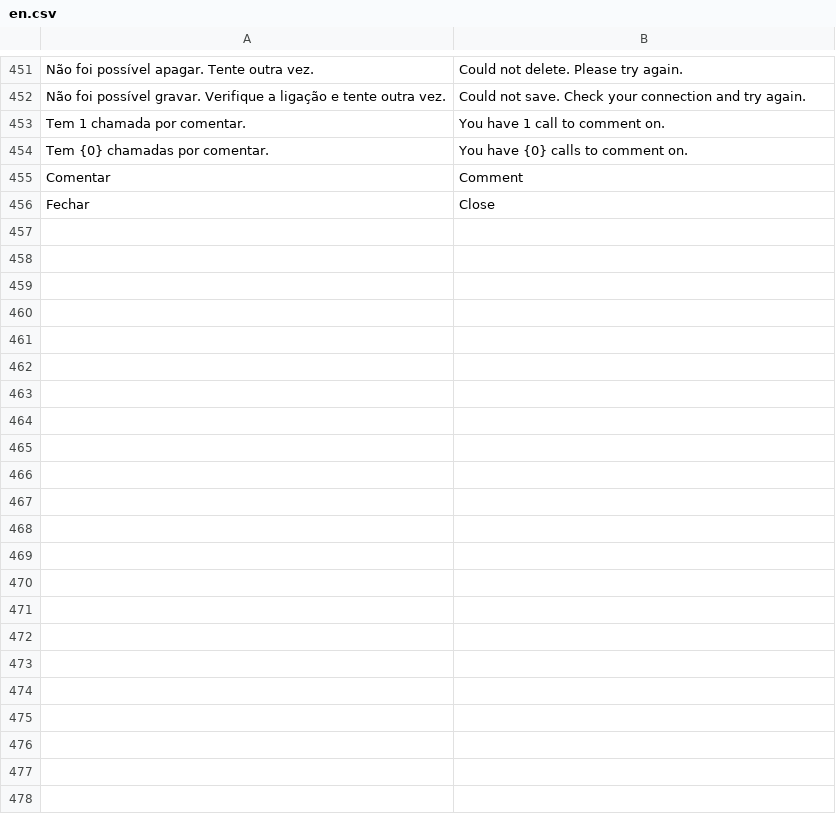
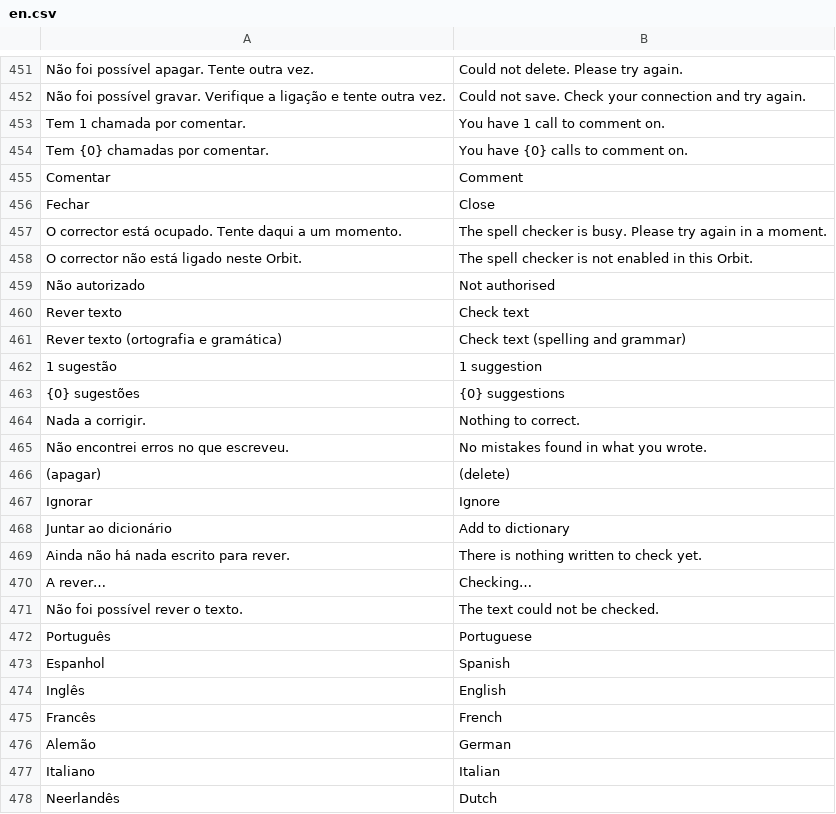
Before and after one commit to stratechna/Stratechna-Orbit-App, a CSV file: orbit/translations/en.csv, drawn as a sheet; only a part is shown, gaps mark what is left out.

```diff
--- a/orbit/translations/en.csv
+++ b/orbit/translations/en.csv
@@ -456 +456,23 @@ Comentar,Comment
 Fechar,Close
+O corrector está ocupado. Tente daqui a um momento.,The spell checker is busy. Please try again in a moment.
+O corrector não está ligado neste Orbit.,The spell checker is not enabled in this Orbit.
+Não autorizado,Not authorised
+Rever texto,Check text
+Rever texto (ortografia e gramática),Check text (spelling and grammar)
+1 sugestão,1 suggestion
+{0} sugestões,{0} suggestions
+Nada a corrigir.,Nothing to correct.
+Não encontrei erros no que escreveu.,No mistakes found in what you wrote.
+(apagar),(delete)
+Ignorar,Ignore
+Juntar ao dicionário,Add to dictionary
+Ainda não há nada escrito para rever.,There is nothing written to check yet.
+A rever…,Checking…
+Não foi possível rever o texto.,The text could not be checked.
+Português,Portuguese
+Espanhol,Spanish
+Inglês,English
+Francês,French
+Alemão,German
+Italiano,Italian
+Neerlandês,Dutch
```
Also changed, not shown: orbit/translations/es.csv, orbit/translations/fr.csv, 5 other files.
